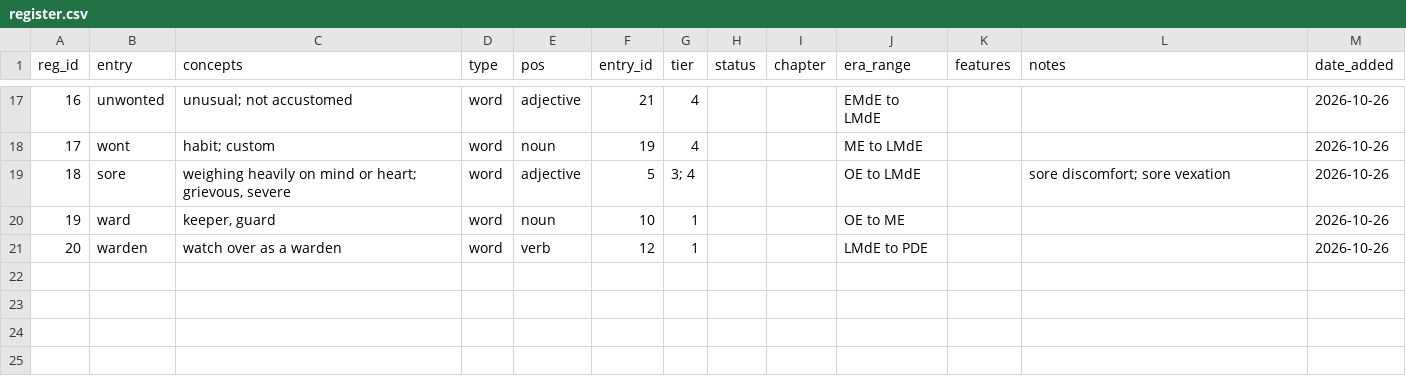
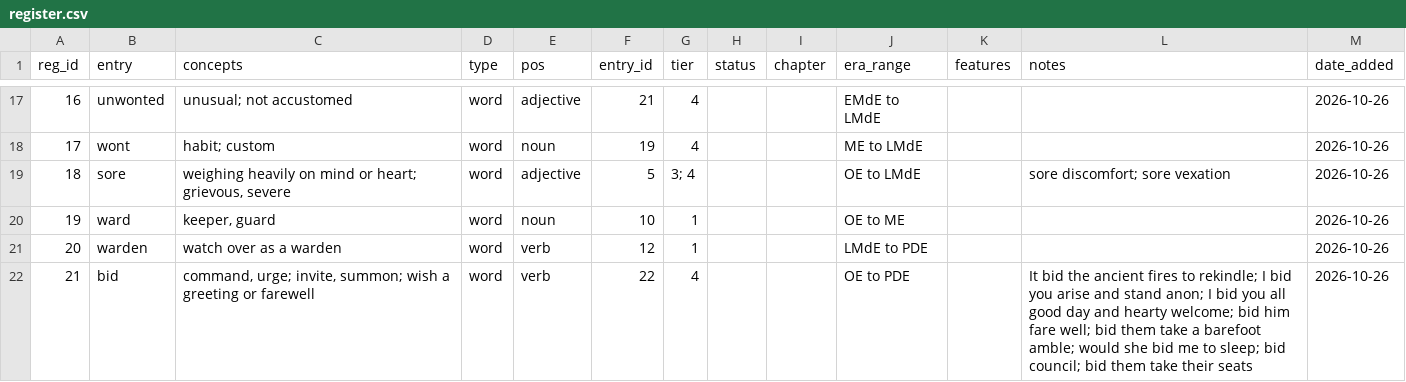
Before and after one commit to JTHensley/Oldish-Words-Study, a CSV file: register.csv, drawn as a sheet; only a part is shown, gaps mark what is left out.

```diff
--- a/register.csv
+++ b/register.csv
@@ -21 +21,2 @@ reg_id,entry,concepts,type,pos,entry_id,tier,status,chapter,era_range,features,n
 20,warden,watch over as a warden,word,verb,12,1,,,LMdE to PDE,,,2026-10-26
+21,bid,"command, urge; invite, summon; wish a greeting or farewell",word,verb,22,4,,,OE to PDE,,It bid the ancient fires to rekindle; I bid you arise and stand anon; I bid you all good day and hearty welcome; bid him fare well; bid them take a barefoot amble; would she bid me to sleep; bid council; bid them take their seats,2026-10-26
```
